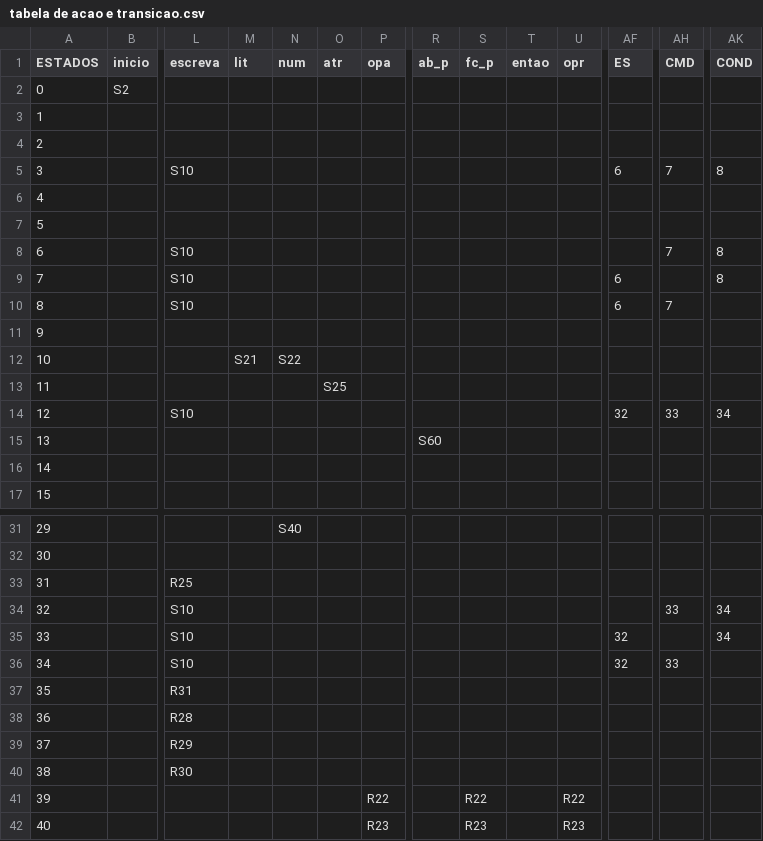
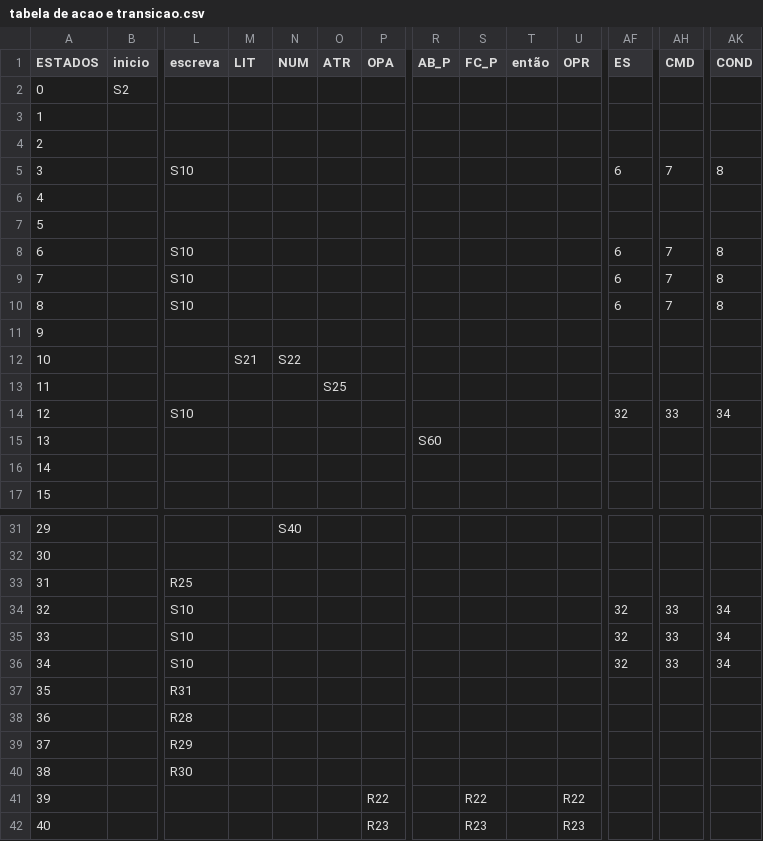
Before and after one commit to layerbag/Trabalho-Compiladores, a CSV file: tabela de acao e transicao.csv, drawn as a sheet; only a part is shown, gaps mark what is left out; the diff names each change by its address in the sheet, - before the commit and + after, or states it on an @@ line.

Commit message:
Add files via upload

```diff
--- a/tabela de acao e transicao.csv
+++ b/tabela de acao e transicao.csv
-M1: lit
+M1: LIT
-N1: num
+N1: NUM
-O1: atr
+O1: ATR
-P1: opa
+P1: OPA
-R1: ab_p
+R1: AB_P
-S1: fc_p
+S1: FC_P
-T1: entao
+T1: então
-U1: opr
+U1: OPR
-AF8 (ES): (empty)
+AF8 (ES): 6
-AH9 (CMD): (empty)
+AH9 (CMD): 7
-AK10 (COND): (empty)
+AK10 (COND): 8
-AF34 (ES): (empty)
+AF34 (ES): 32
-AH35 (CMD): (empty)
+AH35 (CMD): 33
-AK36 (COND): (empty)
+AK36 (COND): 34
```
